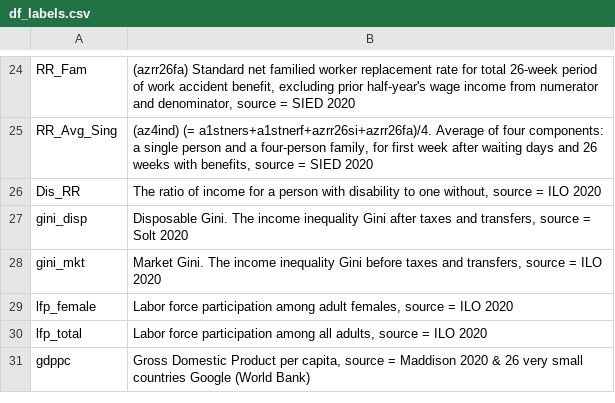
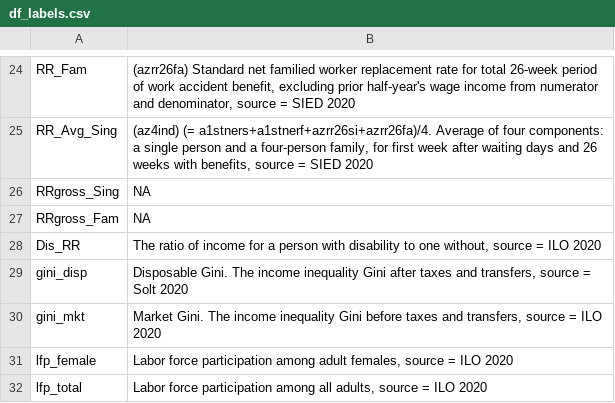
Before and after one commit to nbreznau/work_inj_inclusivity, a CSV file: data/df_labels.csv, drawn as a sheet; only a part is shown, gaps mark what is left out; the shorter side is filled out with more unchanged rows.

```diff
--- a/data/df_labels.csv
+++ b/data/df_labels.csv
@@ -25,2 +25,4 @@ RR_Fam,"(azrr26fa) Standard net familied worker replacement rate for total 26-we
 RR_Avg_Sing,"(az4ind) (= a1stners+a1stnerf+azrr26si+azrr26fa)/4. Average of four components: a single person and a four-person family, for first week after waiting days and 26 weeks with benefits, source = SIED 2020"
+RRgross_Sing,NA
+RRgross_Fam,NA
 Dis_RR,"The ratio of income for a person with disability to one without, source = ILO 2020"
```
Also changed, not shown: data/df.csv, data/gwip20.csv, 22 other files.
